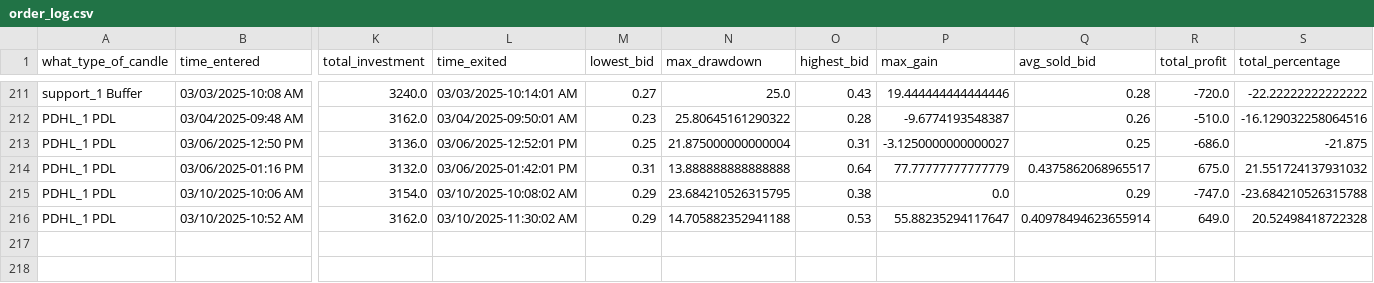
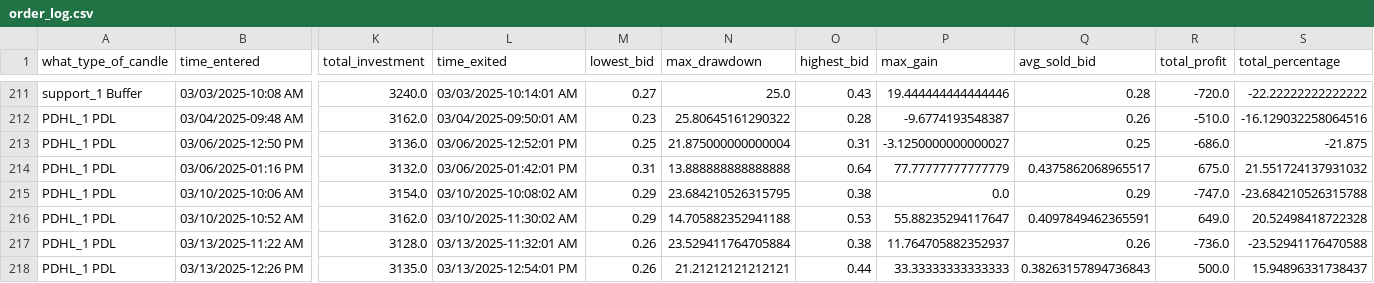
Before and after one commit to Merced3/Flag-Zone-Bot, a CSV file: order_log.csv, drawn as a sheet; only a part is shown, gaps mark what is left out; rows hold the shown columns only; the diff names each change by its address in the sheet, - before the commit and + after, or states it on an @@ line.

```diff
--- a/order_log.csv
+++ b/order_log.csv
-Q216 (avg_sold_bid): 0.40978494623655914
+Q216 (avg_sold_bid): 0.4097849462365591
+row 217: PDHL_1 PDL | 03/13/2025-11:22 AM | 3128.0 | 03/13/2025-11:32:01 AM | 0.26 | 23.529411764705884 | 0.38 | 11.764705882352937 | 0.26 | -736.0 | -23.52941176470588
+row 218: PDHL_1 PDL | 03/13/2025-12:26 PM | 3135.0 | 03/13/2025-12:54:01 PM | 0.26 | 21.21212121212121 | 0.44 | 33.33333333333333 | 0.38263157894736843 | 500.0 | 15.94896331738437
```
Also changed, not shown: 4 other files.
